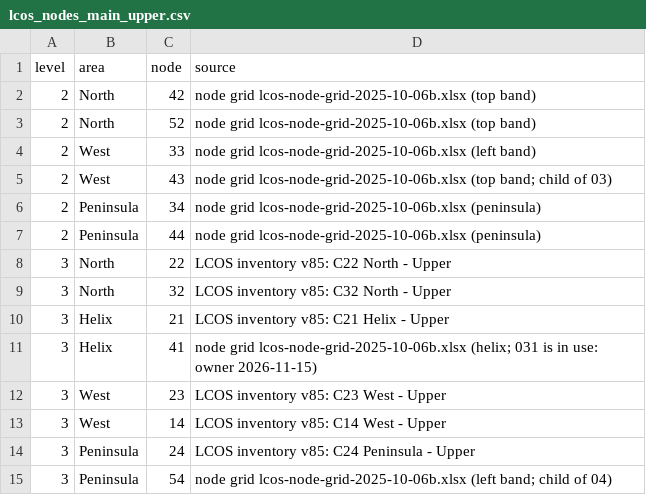
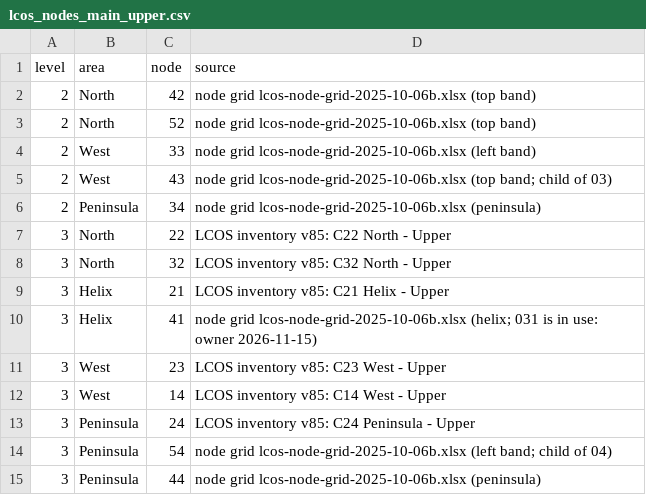
Before and after one commit to lnevo/hart, a CSV file: jmri/layouts/hart/data/schematic/lcos_nodes_main_upper.csv, drawn as a sheet; removed rows and columns are numbered as before the commit, all else as after; the diff names each change by its address in the sheet, - before the commit and + after, or states it on an @@ line.

```diff
--- a/jmri/layouts/hart/data/schematic/lcos_nodes_main_upper.csv
+++ b/jmri/layouts/hart/data/schematic/lcos_nodes_main_upper.csv
-row 7: 2 | Peninsula | 44 | node grid lcos-node-grid-2025-10-06b.xlsx (peninsula)
+row 15: 3 | Peninsula | 44 | node grid lcos-node-grid-2025-10-06b.xlsx (peninsula)
```
Also changed, not shown: jmri/layouts/hart/data/schematic/device_map_main_upper.csv, 11 other files.
